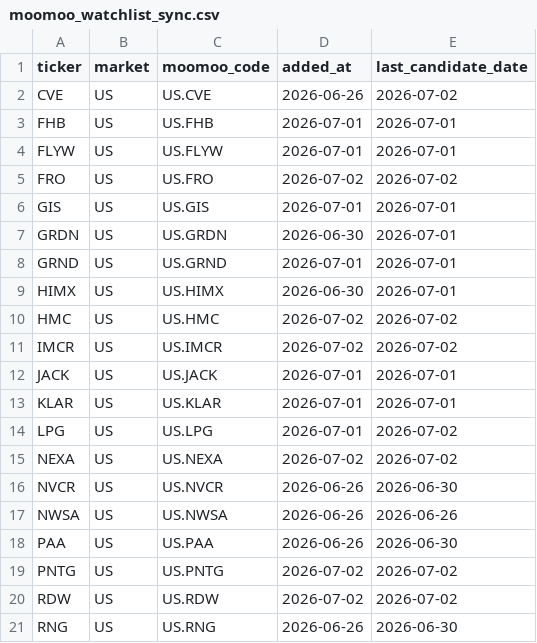
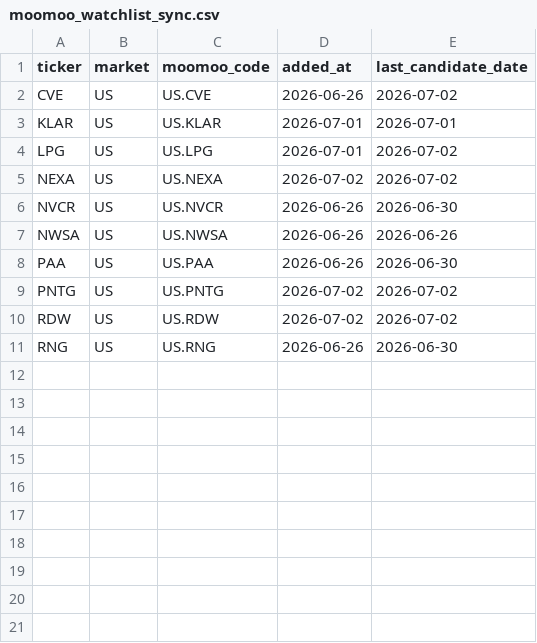
Before and after one commit to ishikawa238/Claude_Ishikawa, a CSV file: Investment/investment_support/moomoo_watchlist_sync.csv, drawn as a sheet; the diff names each change by its address in the sheet, - before the commit and + after, or states it on an @@ line.

Commit message:
Auto-commit (2026-07-15): Investment (3 files)

```diff
--- a/Investment/investment_support/moomoo_watchlist_sync.csv
+++ b/Investment/investment_support/moomoo_watchlist_sync.csv
-row 3: FHB | US | US.FHB | 2026-07-01 | 2026-07-01
-row 4: FLYW | US | US.FLYW | 2026-07-01 | 2026-07-01
-row 5: FRO | US | US.FRO | 2026-07-02 | 2026-07-02
-row 6: GIS | US | US.GIS | 2026-07-01 | 2026-07-01
-row 7: GRDN | US | US.GRDN | 2026-06-30 | 2026-07-01
-row 8: GRND | US | US.GRND | 2026-07-01 | 2026-07-01
-row 9: HIMX | US | US.HIMX | 2026-06-30 | 2026-07-01
-row 10: HMC | US | US.HMC | 2026-07-02 | 2026-07-02
-row 11: IMCR | US | US.IMCR | 2026-07-02 | 2026-07-02
-row 12: JACK | US | US.JACK | 2026-07-01 | 2026-07-01
```
Also changed, not shown: 2 other files.
